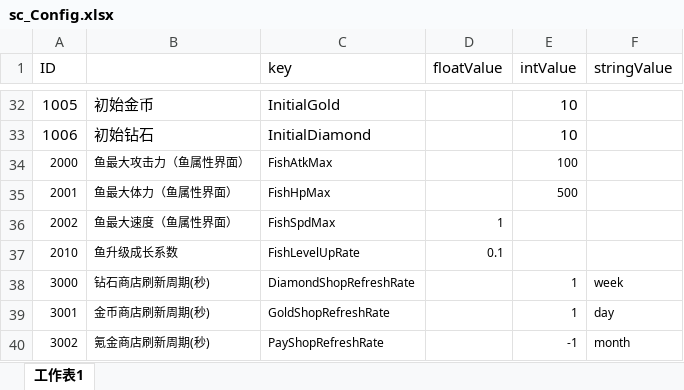
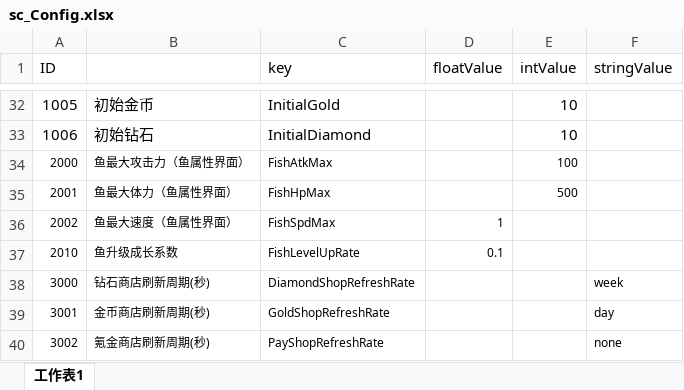
Before and after one commit to ZhangQichao1988/MultiGreedyFish, an Excel workbook: xlsx/sc_Config.xlsx, sheet 工作表1, drawn as a sheet; only a part is shown, gaps mark what is left out; values as stored, in another font and other column widths than the file's, no borders; the diff names each change by its address in the sheet, - before the commit and + after, or states it on an @@ line.

```diff
--- a/xlsx/sc_Config.xlsx (sheet 工作表1)
+++ b/xlsx/sc_Config.xlsx (sheet 工作表1)
-E38:E39 (intValue): 1
+E38:E39 (intValue): (empty)
-E40 (intValue): -1
+E40 (intValue): (empty)
-F40 (stringValue): month
+F40 (stringValue): none
```
Also changed, not shown: 4 other files.
